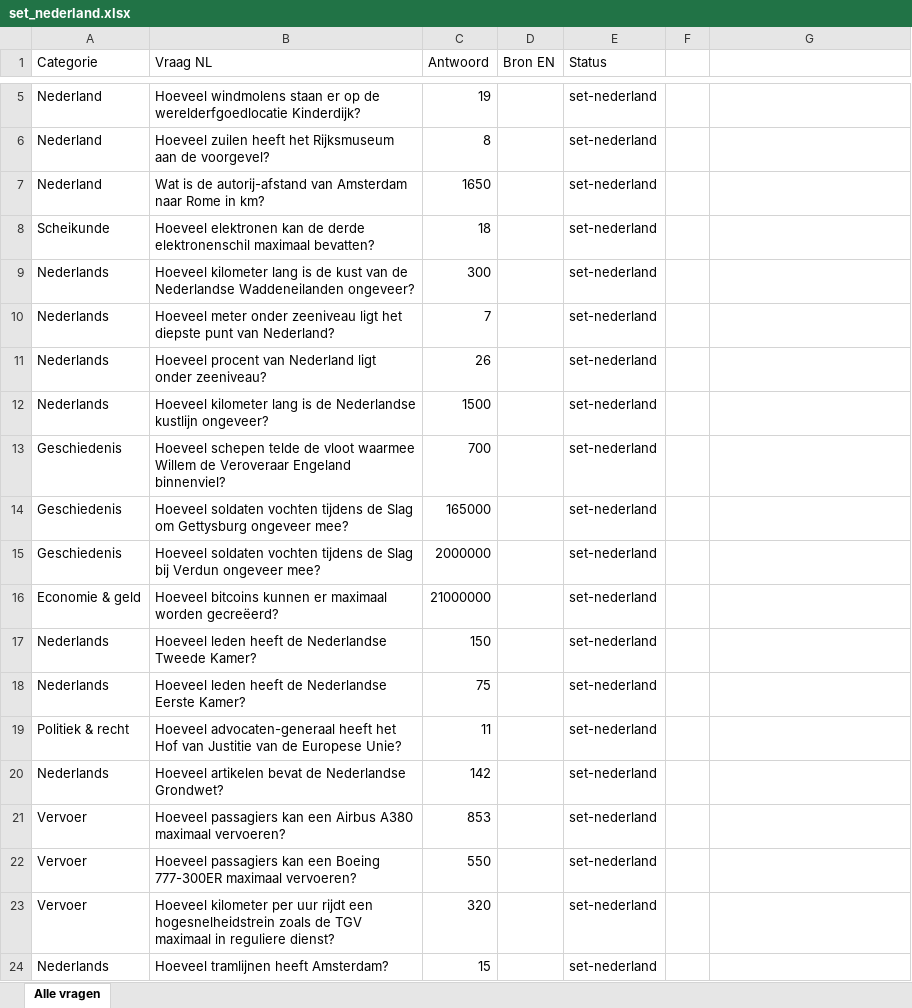
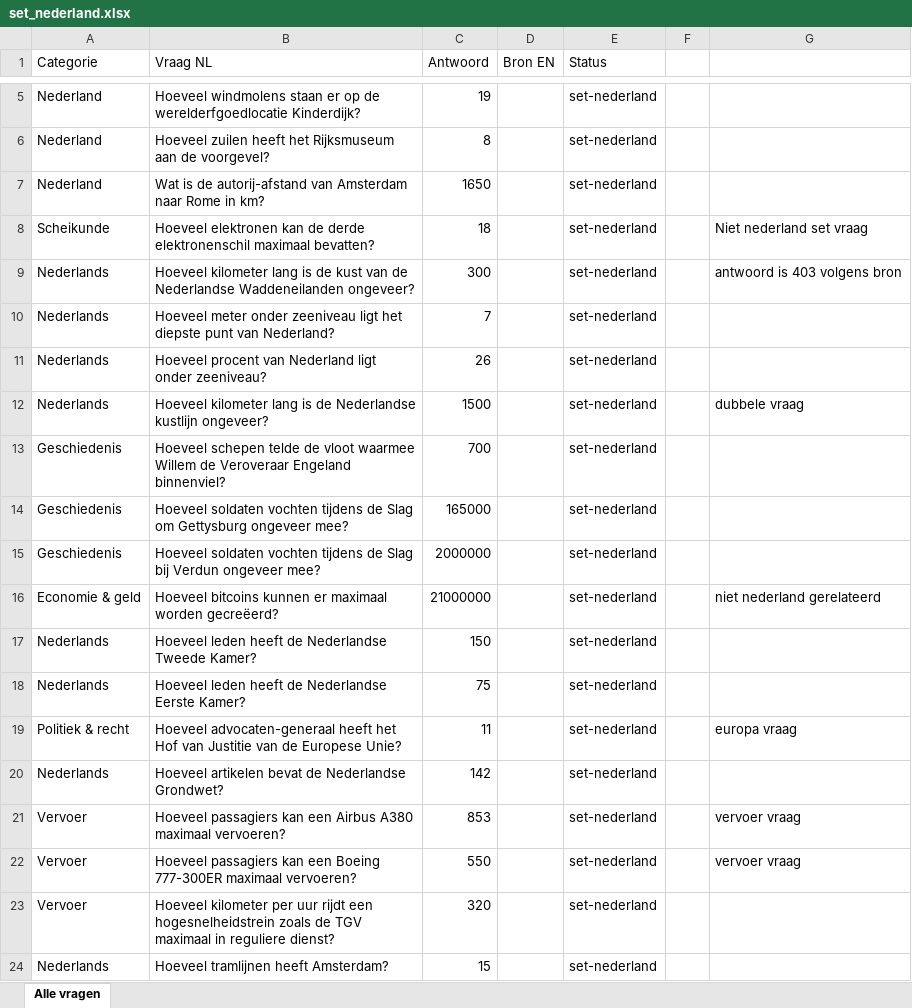
Before and after one commit to Berend-WT/nettoo, an Excel workbook: vragen/sets/set_nederland.xlsx, sheet Alle vragen, drawn as a sheet; only a part is shown, gaps mark what is left out; values as stored, in another font and other column widths than the file's, no borders; the diff covers the shown part only; the diff names each change by its address in the sheet, - before the commit and + after, or states it on an @@ line.

```diff
--- a/vragen/sets/set_nederland.xlsx (sheet Alle vragen)
+++ b/vragen/sets/set_nederland.xlsx (sheet Alle vragen)
-G8: (empty)
+G8: Niet nederland set vraag
-G9: (empty)
+G9: antwoord is 403 volgens bron
-G12: (empty)
+G12: dubbele vraag
-G16: (empty)
+G16: niet nederland gerelateerd
-G19: (empty)
+G19: europa vraag
-G21:G22: (empty)
+G21:G22: vervoer vraag
```
Also changed, not shown: 1 added row, 1 removed row and 11 edited cells elsewhere in this sheet, 20 other files.
